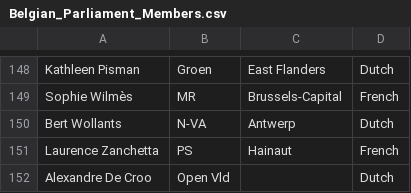
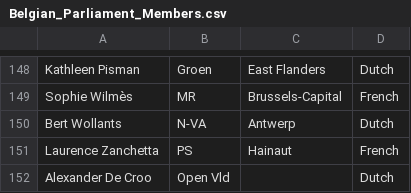
Before and after one commit to Mourad-Amj/akk_search_tool, a CSV file: Belgian_Parliament_Members.csv, drawn as a sheet; only a part is shown, gaps mark what is left out.

```diff
--- a/Belgian_Parliament_Members.csv
+++ b/Belgian_Parliament_Members.csv
@@ -151,2 +151,2 @@ Bert Wollants,N-VA,Antwerp,Dutch
 Laurence Zanchetta,PS,Hainaut,French
-Alexandre De Croo ,Open Vld,,Dutch
+Alexander De Croo ,Open Vld,,Dutch
```
Also changed, not shown: 1 other file.
